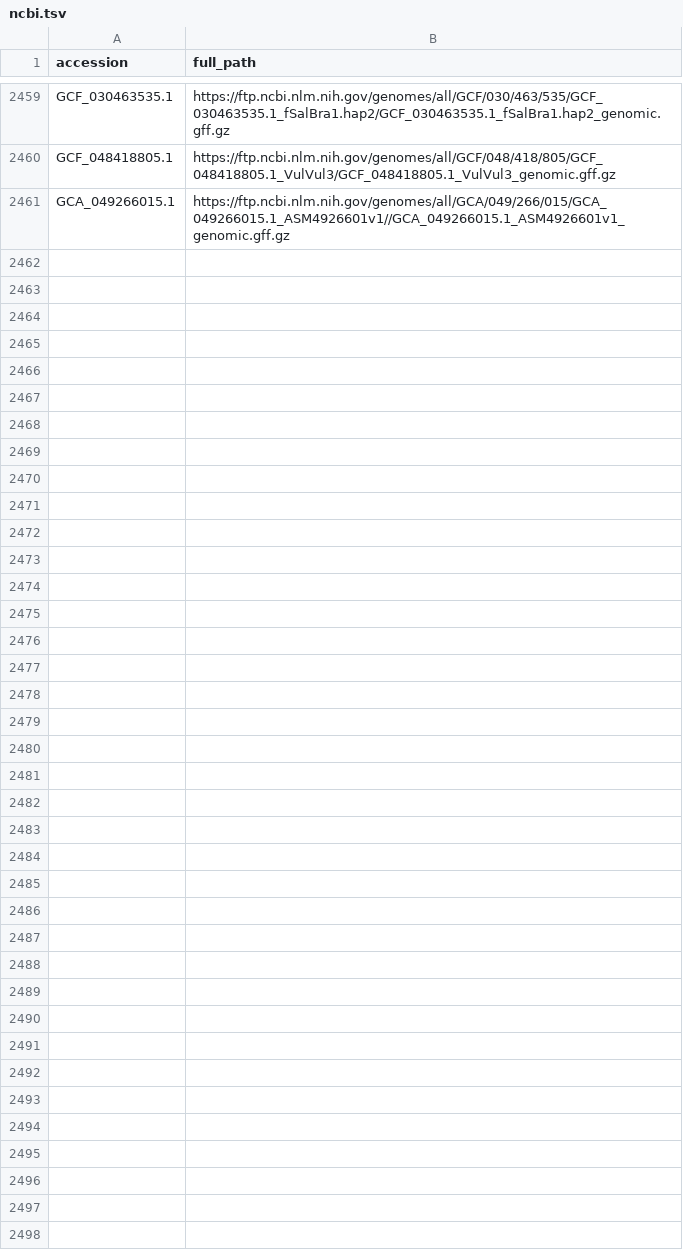
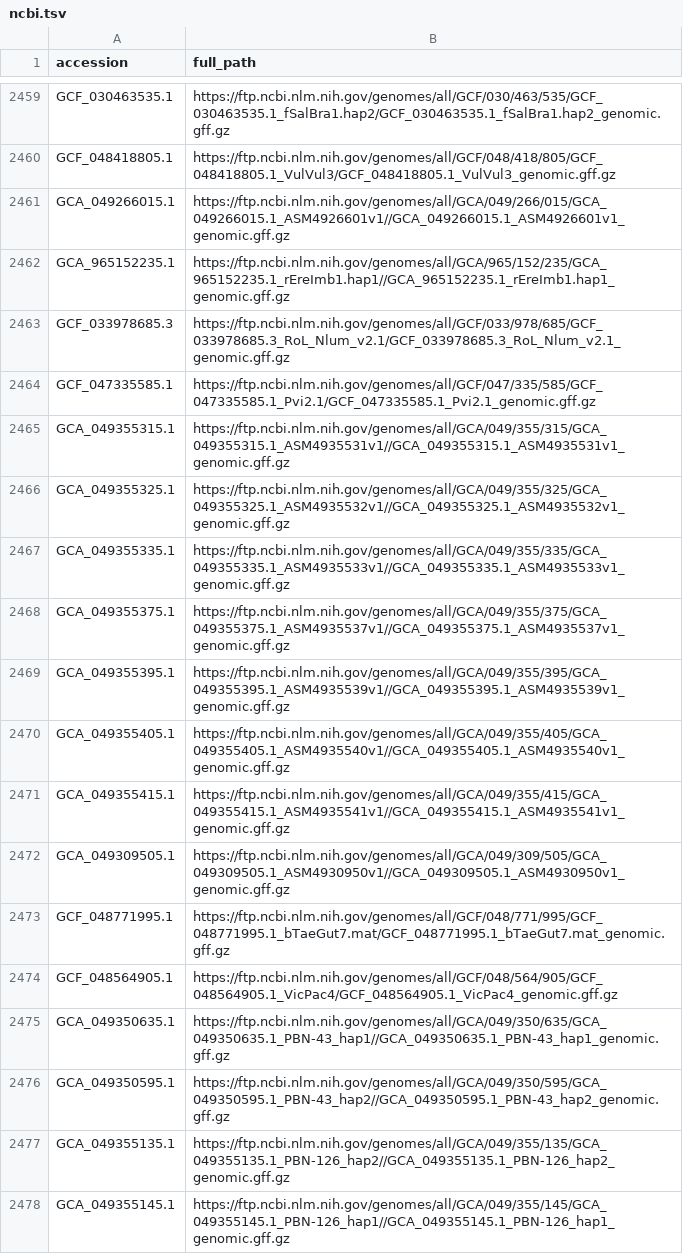
Before and after one commit to guigolab/genome-annotation-tracker, a TSV file: ncbi.tsv, drawn as a sheet; only a part is shown, gaps mark what is left out.

```diff
--- a/ncbi.tsv
+++ b/ncbi.tsv
@@ -2461 +2461,18 @@ GCF_048418805.1	https://ftp.ncbi.nlm.nih.gov/genomes/all/GCF/048/418/805/GCF_048
 GCA_049266015.1	https://ftp.ncbi.nlm.nih.gov/genomes/all/GCA/049/266/015/GCA_049266015.1_ASM4926601v1//GCA_049266015.1_ASM4926601v1_genomic.gff.gz
+GCA_965152235.1	https://ftp.ncbi.nlm.nih.gov/genomes/all/GCA/965/152/235/GCA_965152235.1_rEreImb1.hap1//GCA_965152235.1_rEreImb1.hap1_genomic.gff.gz
+GCF_033978685.3	https://ftp.ncbi.nlm.nih.gov/genomes/all/GCF/033/978/685/GCF_033978685.3_RoL_Nlum_v2.1/GCF_033978685.3_RoL_Nlum_v2.1_genomic.gff.gz
+GCF_047335585.1	https://ftp.ncbi.nlm.nih.gov/genomes/all/GCF/047/335/585/GCF_047335585.1_Pvi2.1/GCF_047335585.1_Pvi2.1_genomic.gff.gz
+GCA_049355315.1	https://ftp.ncbi.nlm.nih.gov/genomes/all/GCA/049/355/315/GCA_049355315.1_ASM4935531v1//GCA_049355315.1_ASM4935531v1_genomic.gff.gz
+GCA_049355325.1	https://ftp.ncbi.nlm.nih.gov/genomes/all/GCA/049/355/325/GCA_049355325.1_ASM4935532v1//GCA_049355325.1_ASM4935532v1_genomic.gff.gz
+GCA_049355335.1	https://ftp.ncbi.nlm.nih.gov/genomes/all/GCA/049/355/335/GCA_049355335.1_ASM4935533v1//GCA_049355335.1_ASM4935533v1_genomic.gff.gz
+GCA_049355375.1	https://ftp.ncbi.nlm.nih.gov/genomes/all/GCA/049/355/375/GCA_049355375.1_ASM4935537v1//GCA_049355375.1_ASM4935537v1_genomic.gff.gz
+GCA_049355395.1	https://ftp.ncbi.nlm.nih.gov/genomes/all/GCA/049/355/395/GCA_049355395.1_ASM4935539v1//GCA_049355395.1_ASM4935539v1_genomic.gff.gz
+GCA_049355405.1	https://ftp.ncbi.nlm.nih.gov/genomes/all/GCA/049/355/405/GCA_049355405.1_ASM4935540v1//GCA_049355405.1_ASM4935540v1_genomic.gff.gz
+GCA_049355415.1	https://ftp.ncbi.nlm.nih.gov/genomes/all/GCA/049/355/415/GCA_049355415.1_ASM4935541v1//GCA_049355415.1_ASM4935541v1_genomic.gff.gz
+GCA_049309505.1	https://ftp.ncbi.nlm.nih.gov/genomes/all/GCA/049/309/505/GCA_049309505.1_ASM4930950v1//GCA_049309505.1_ASM4930950v1_genomic.gff.gz
+GCF_048771995.1	https://ftp.ncbi.nlm.nih.gov/genomes/all/GCF/048/771/995/GCF_048771995.1_bTaeGut7.mat/GCF_048771995.1_bTaeGut7.mat_genomic.gff.gz
+GCF_048564905.1	https://ftp.ncbi.nlm.nih.gov/genomes/all/GCF/048/564/905/GCF_048564905.1_VicPac4/GCF_048564905.1_VicPac4_genomic.gff.gz
+GCA_049350635.1	https://ftp.ncbi.nlm.nih.gov/genomes/all/GCA/049/350/635/GCA_049350635.1_PBN-43_hap1//GCA_049350635.1_PBN-43_hap1_genomic.gff.gz
+GCA_049350595.1	https://ftp.ncbi.nlm.nih.gov/genomes/all/GCA/049/350/595/GCA_049350595.1_PBN-43_hap2//GCA_049350595.1_PBN-43_hap2_genomic.gff.gz
+GCA_049355135.1	https://ftp.ncbi.nlm.nih.gov/genomes/all/GCA/049/355/135/GCA_049355135.1_PBN-126_hap2//GCA_049355135.1_PBN-126_hap2_genomic.gff.gz
+GCA_049355145.1	https://ftp.ncbi.nlm.nih.gov/genomes/all/GCA/049/355/145/GCA_049355145.1_PBN-126_hap1//GCA_049355145.1_PBN-126_hap1_genomic.gff.gz
```
